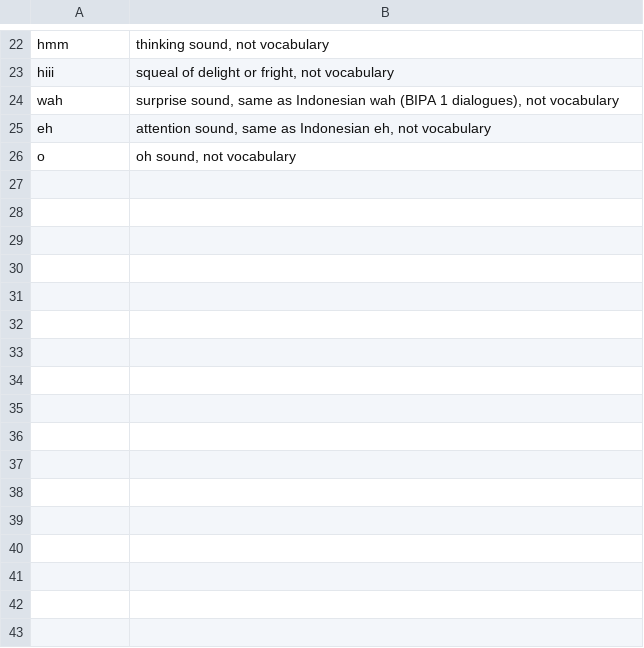
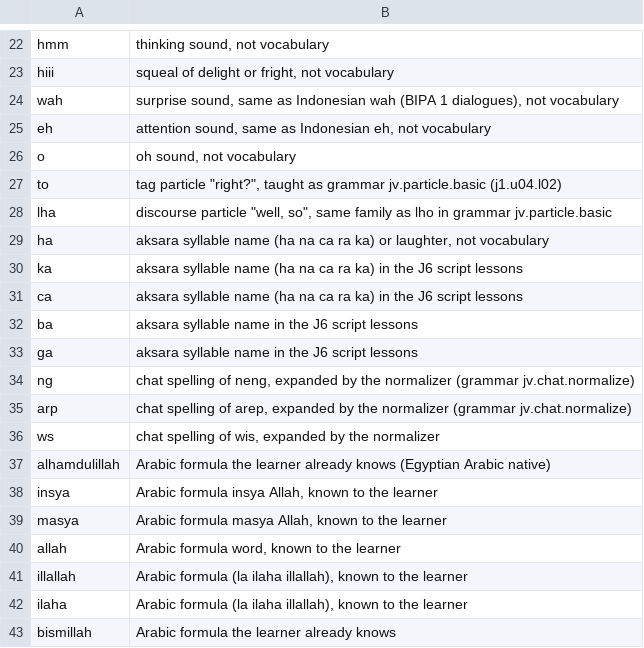
Before and after one commit to MohamedRef/Kabar-app, a TSV file: content/freq/jv.core-exclude.tsv, drawn as a sheet; only a part is shown, gaps mark what is left out.

```diff
--- a/content/freq/jv.core-exclude.tsv
+++ b/content/freq/jv.core-exclude.tsv
@@ -26 +26,18 @@ eh	attention sound, same as Indonesian eh, not vocabulary
 o	"oh" sound, not vocabulary
+to	tag particle "right?", taught as grammar jv.particle.basic (j1.u04.l02)
+lha	discourse particle "well, so", same family as lho in grammar jv.particle.basic
+ha	aksara syllable name (ha na ca ra ka) or laughter, not vocabulary
+ka	aksara syllable name (ha na ca ra ka) in the J6 script lessons
+ca	aksara syllable name (ha na ca ra ka) in the J6 script lessons
+ba	aksara syllable name in the J6 script lessons
+ga	aksara syllable name in the J6 script lessons
+ng	chat spelling of neng, expanded by the normalizer (grammar jv.chat.normalize)
+arp	chat spelling of arep, expanded by the normalizer (grammar jv.chat.normalize)
+ws	chat spelling of wis, expanded by the normalizer
+alhamdulillah	Arabic formula the learner already knows (Egyptian Arabic native)
+insya	Arabic formula insya Allah, known to the learner
+masya	Arabic formula masya Allah, known to the learner
+allah	Arabic formula word, known to the learner
+illallah	Arabic formula (la ilaha illallah), known to the learner
+ilaha	Arabic formula (la ilaha illallah), known to the learner
+bismillah	Arabic formula the learner already knows
```
Also changed, not shown: 29 other files.
